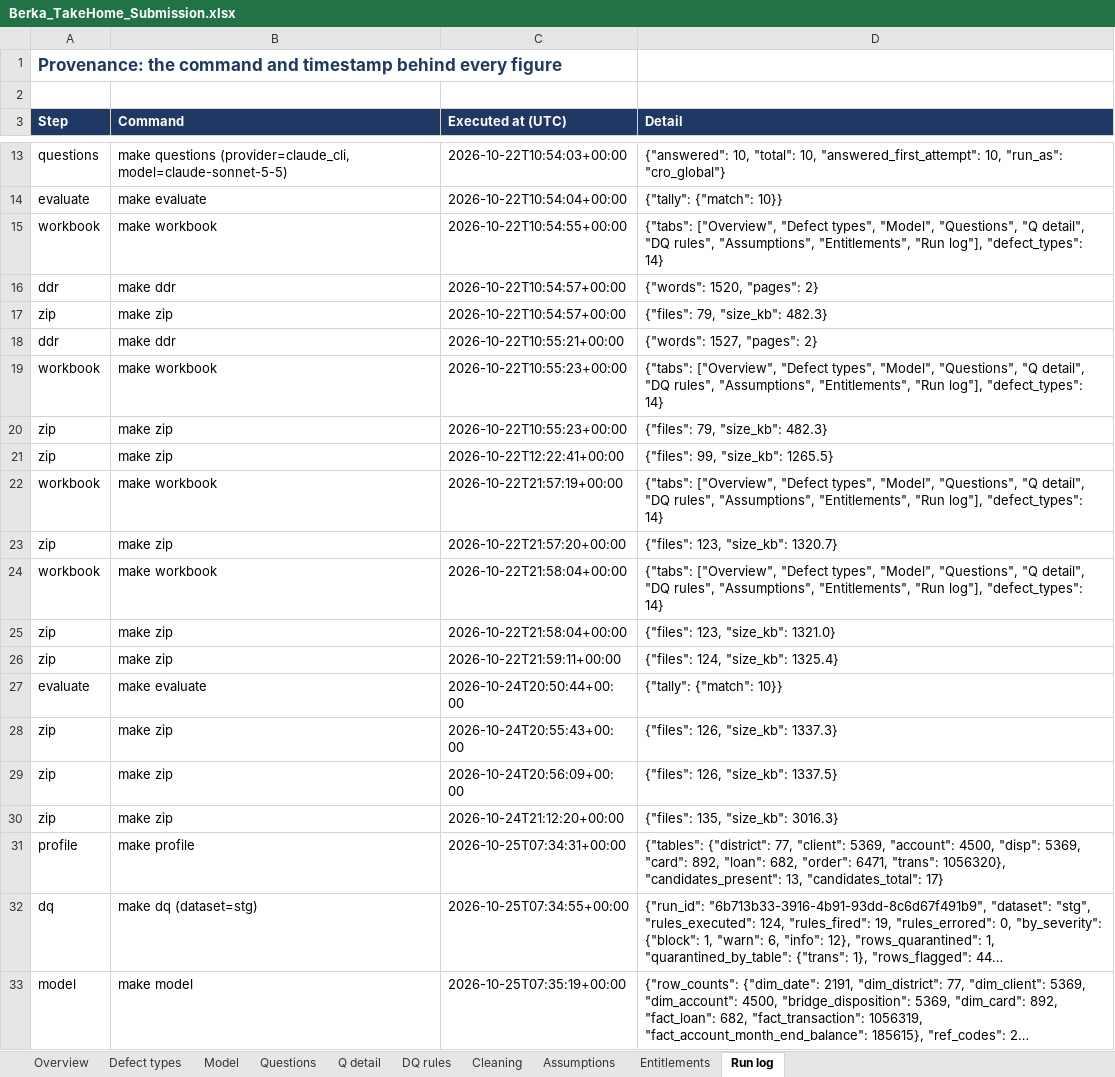
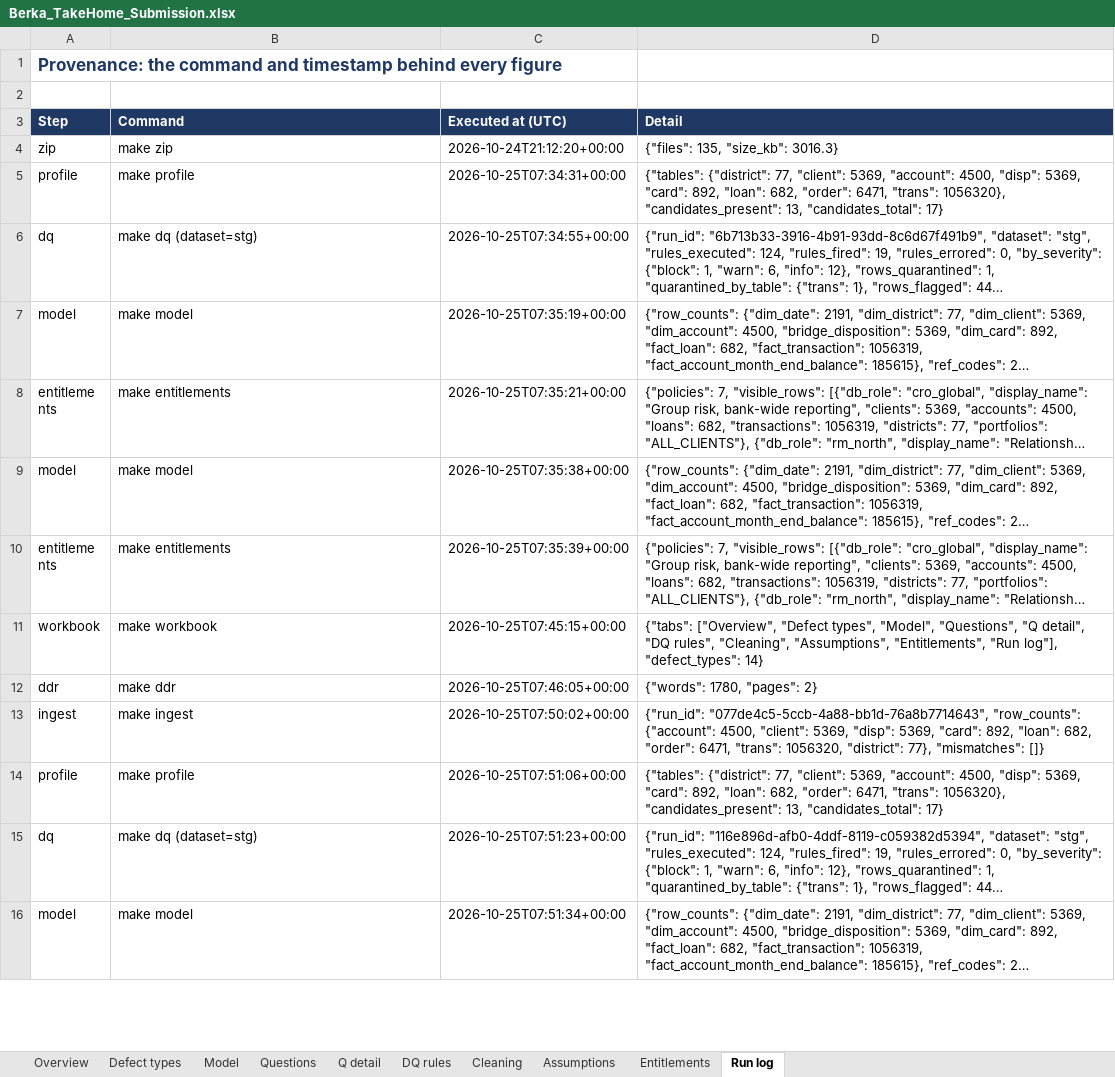
Before and after one commit to robindebruyne1234/Loan-valid-DQ, an Excel workbook: deliverables/Berka_TakeHome_Submission.xlsx, sheet Run log, drawn as a sheet; only a part is shown, gaps mark what is left out; the shorter side is filled out with more unchanged rows; long unchanged cells end in …; values as stored, in another font and other column widths than the file's, no borders; removed rows and columns are numbered as before the commit, all else as after; the diff covers the shown part only; the diff names each change by its address in the sheet, - before the commit and + after, or states it on an @@ line.

```diff
--- a/deliverables/Berka_TakeHome_Submission.xlsx (sheet Run log)
+++ b/deliverables/Berka_TakeHome_Submission.xlsx (sheet Run log)
-row 13: questions | make questions (provider=claude_cli, model=claude-sonnet-5-5) | 2026-10-22T10:54:03+00:00 | {"answered": 10, "total": 10, "answered_first_attempt": 10, "run_as": "cro_global"}
-row 14: evaluate | make evaluate | 2026-10-22T10:54:04+00:00 | {"tally": {"match": 10}}
-row 15: workbook | make workbook | 2026-10-22T10:54:55+00:00 | {"tabs": ["Overview", "Defect types", "Model", "Questions", "Q detail", "DQ rules", "Assumptions", "Entitlements", "Run log"], "defect_types": 14}
-row 16: ddr | make ddr | 2026-10-22T10:54:57+00:00 | {"words": 1520, "pages": 2}
-row 17: zip | make zip | 2026-10-22T10:54:57+00:00 | {"files": 79, "size_kb": 482.3}
-row 18: ddr | make ddr | 2026-10-22T10:55:21+00:00 | {"words": 1527, "pages": 2}
-row 19: workbook | make workbook | 2026-10-22T10:55:23+00:00 | {"tabs": ["Overview", "Defect types", "Model", "Questions", "Q detail", "DQ rules", "Assumptions", "Entitlements", "Run log"], "defect_types": 14}
-row 20: zip | make zip | 2026-10-22T10:55:23+00:00 | {"files": 79, "size_kb": 482.3}
-row 21: zip | make zip | 2026-10-22T12:22:41+00:00 | {"files": 99, "size_kb": 1265.5}
-row 22: workbook | make workbook | 2026-10-22T21:57:19+00:00 | {"tabs": ["Overview", "Defect types", "Model", "Questions", "Q detail", "DQ rules", "Assumptions", "Entitlements", "Run log"], "defect_types": 14}
-row 23: zip | make zip | 2026-10-22T21:57:20+00:00 | {"files": 123, "size_kb": 1320.7}
-row 24: workbook | make workbook | 2026-10-22T21:58:04+00:00 | {"tabs": ["Overview", "Defect types", "Model", "Questions", "Q detail", "DQ rules", "Assumptions", "Entitlements", "Run log"], "defect_types": 14}
-row 25: zip | make zip | 2026-10-22T21:58:04+00:00 | {"files": 123, "size_kb": 1321.0}
-row 26: zip | make zip | 2026-10-22T21:59:11+00:00 | {"files": 124, "size_kb": 1325.4}
-row 27: evaluate | make evaluate | 2026-10-24T20:50:44+00:00 | {"tally": {"match": 10}}
-row 28: zip | make zip | 2026-10-24T20:55:43+00:00 | {"files": 126, "size_kb": 1337.3}
-row 29: zip | make zip | 2026-10-24T20:56:09+00:00 | {"files": 126, "size_kb": 1337.5}
```
Also changed, not shown: 26 added rows and 9 removed rows elsewhere in this sheet, sheet Overview, sheet Defect types, 15 other files.
